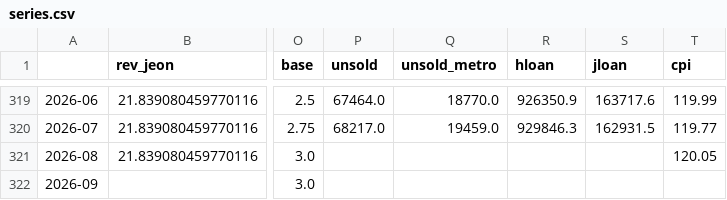
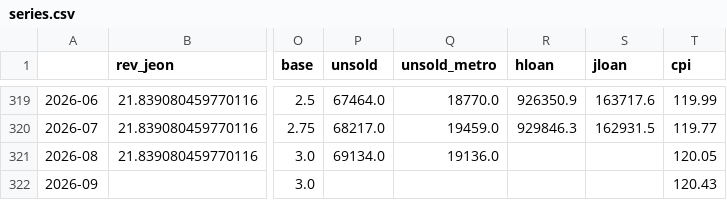
Before and after one commit to jaylee-hycu/re-blackswan, a CSV file: data/series.csv, drawn as a sheet; only a part is shown, gaps mark what is left out; the diff names each change by its address in the sheet, - before the commit and + after, or states it on an @@ line.

```diff
--- a/data/series.csv
+++ b/data/series.csv
-P321 (unsold): (empty)
+P321 (unsold): 69134.0
-Q321 (unsold_metro): (empty)
+Q321 (unsold_metro): 19136.0
-T322 (cpi): (empty)
+T322 (cpi): 120.43
```
Also changed, not shown: data/history/signals.csv, 2 other files.
